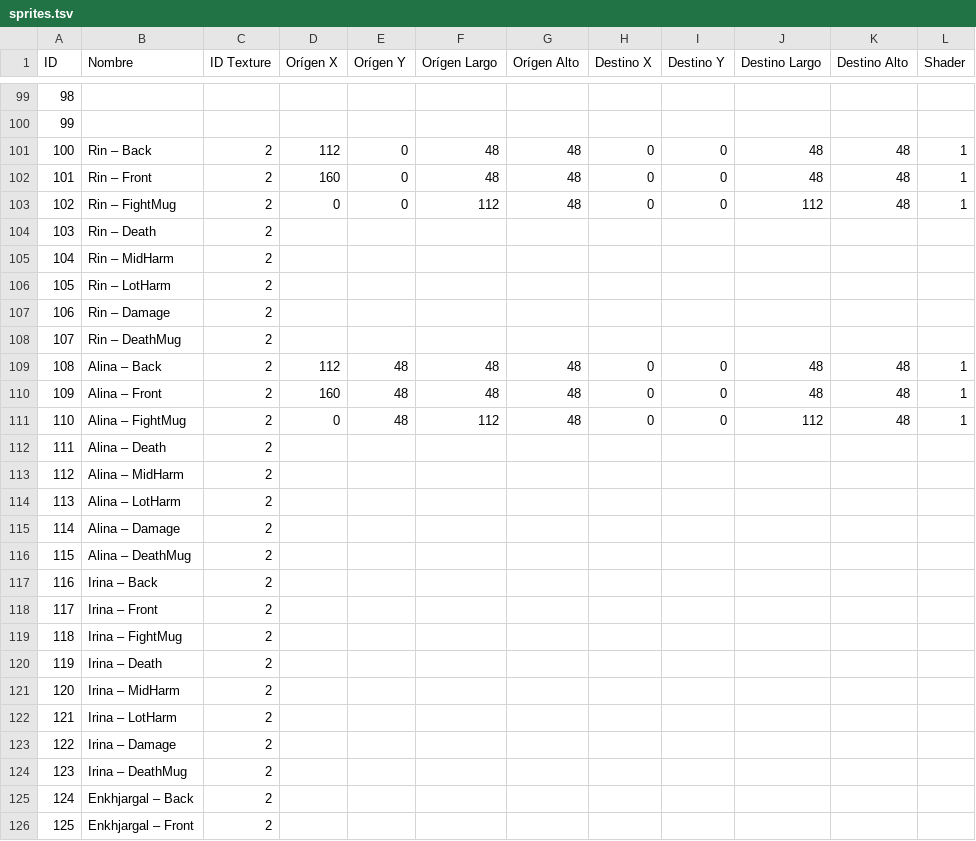
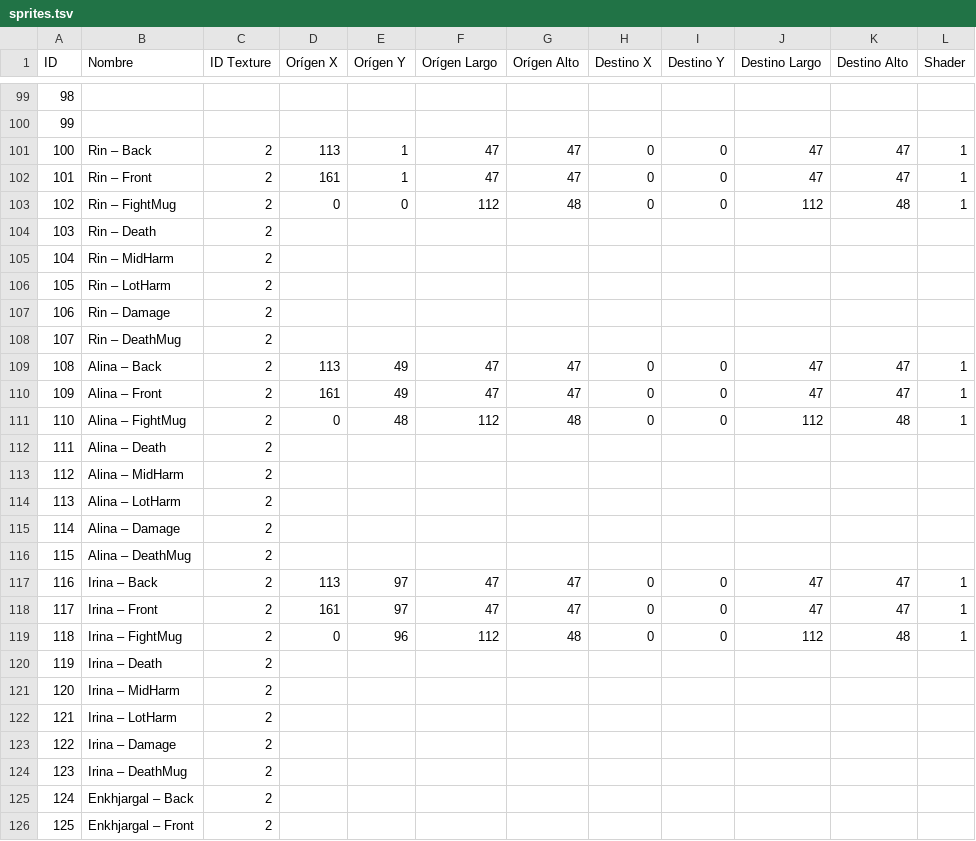
Before and after one commit to SelfSpectrum/DanseMacrab, a TSV file: resources/gfx/sprites.tsv, drawn as a sheet; only a part is shown, gaps mark what is left out.

```diff
--- a/resources/gfx/sprites.tsv
+++ b/resources/gfx/sprites.tsv
@@ -100,4 +100,4 @@ ID	Nombre	ID Texture	Orígen X	Orígen Y	Orígen Largo	Orígen Alto	Destino X	De
 99											
-100	Rin – Back	2	112	0	48	48	0	0	48	48	1
-101	Rin – Front	2	160	0	48	48	0	0	48	48	1
+100	Rin – Back	2	113	1	47	47	0	0	47	47	1
+101	Rin – Front	2	161	1	47	47	0	0	47	47	1
 102	Rin – FightMug	2	0	0	112	48	0	0	112	48	1
@@ -108,4 +108,4 @@ ID	Nombre	ID Texture	Orígen X	Orígen Y	Orígen Largo	Orígen Alto	Destino X	De
 107	Rin – DeathMug	2									
-108	Alina – Back	2	112	48	48	48	0	0	48	48	1
-109	Alina – Front	2	160	48	48	48	0	0	48	48	1
+108	Alina – Back	2	113	49	47	47	0	0	47	47	1
+109	Alina – Front	2	161	49	47	47	0	0	47	47	1
 110	Alina – FightMug	2	0	48	112	48	0	0	112	48	1
@@ -116,5 +116,5 @@ ID	Nombre	ID Texture	Orígen X	Orígen Y	Orígen Largo	Orígen Alto	Destino X	De
 115	Alina – DeathMug	2									
-116	Irina – Back	2									
-117	Irina – Front	2									
-118	Irina – FightMug	2									
+116	Irina – Back	2	113	97	47	47	0	0	47	47	1
+117	Irina – Front	2	161	97	47	47	0	0	47	47	1
+118	Irina – FightMug	2	0	96	112	48	0	0	112	48	1
 119	Irina – Death	2									
```
Also changed, not shown: resources/anims/animations.tsv, resources/anims/quickSlash0.tsv, 13 other files.
